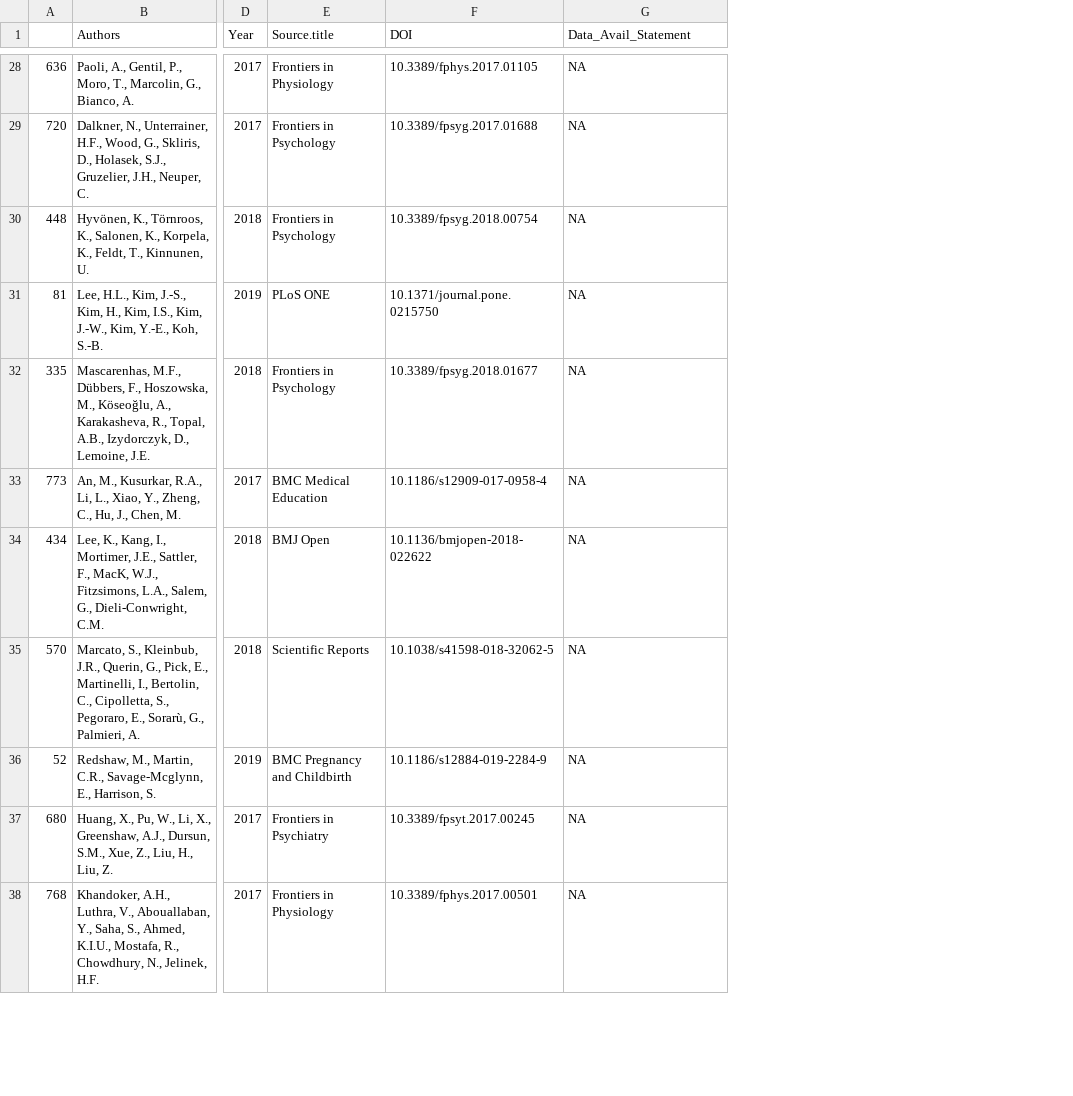
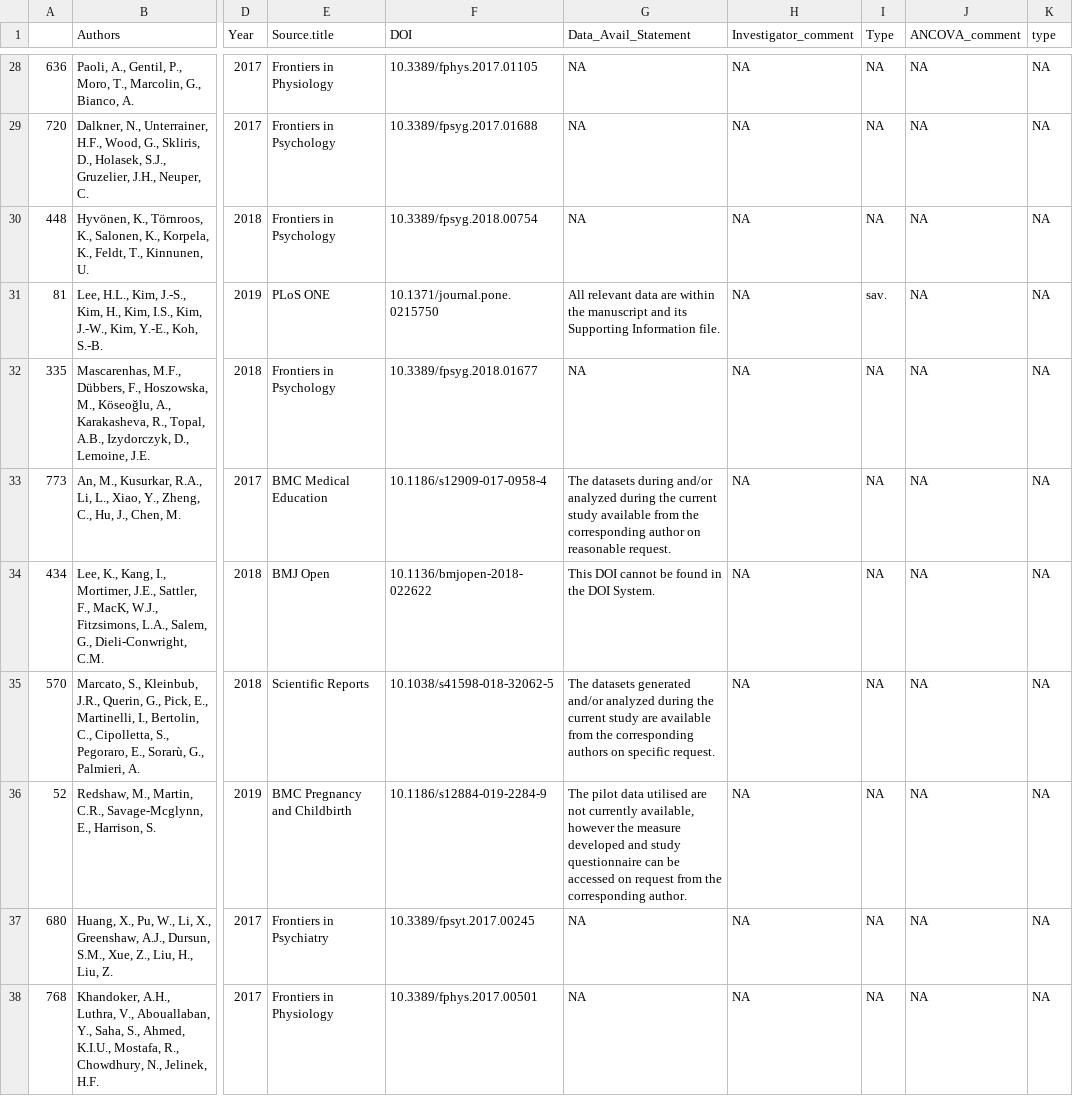
Before and after one commit to audreyyeoCH/ancova, a CSV file: sample1.csv, drawn as a sheet; only a part is shown, gaps mark what is left out; the diff covers the shown part only; the diff names each change by its address in the sheet, - before the commit and + after, or states it on an @@ line.

```diff
--- a/sample1.csv
+++ b/sample1.csv
+column H (Investigator_comment), rows 28-38: all NA
+column I (Type), rows 28-38: NA | NA | NA | sav. | NA | NA | NA | NA | NA | NA | NA
+column J (ANCOVA_comment), rows 28-38: all NA
+column K (type), rows 28-38: all NA
-G31 (Data_Avail_Statement): NA
+G31 (Data_Avail_Statement): All relevant data are within the manuscript and its Supporting Information file.
-G33 (Data_Avail_Statement): NA
+G33 (Data_Avail_Statement): The datasets during and/or analyzed during the current study available from the corresponding author on reasonable request.
-G34 (Data_Avail_Statement): NA
+G34 (Data_Avail_Statement): This DOI cannot be found in the DOI System.
-G35 (Data_Avail_Statement): NA
+G35 (Data_Avail_Statement): The datasets generated and/or analyzed during the current study are available from the corresponding authors on specific request.
-G36 (Data_Avail_Statement): NA
+G36 (Data_Avail_Statement): The pilot data utilised are not currently available, however the measure developed and study questionnaire can be accessed on request from the corresponding author.
```
Also changed, not shown: 23 edited cells elsewhere in this file.
